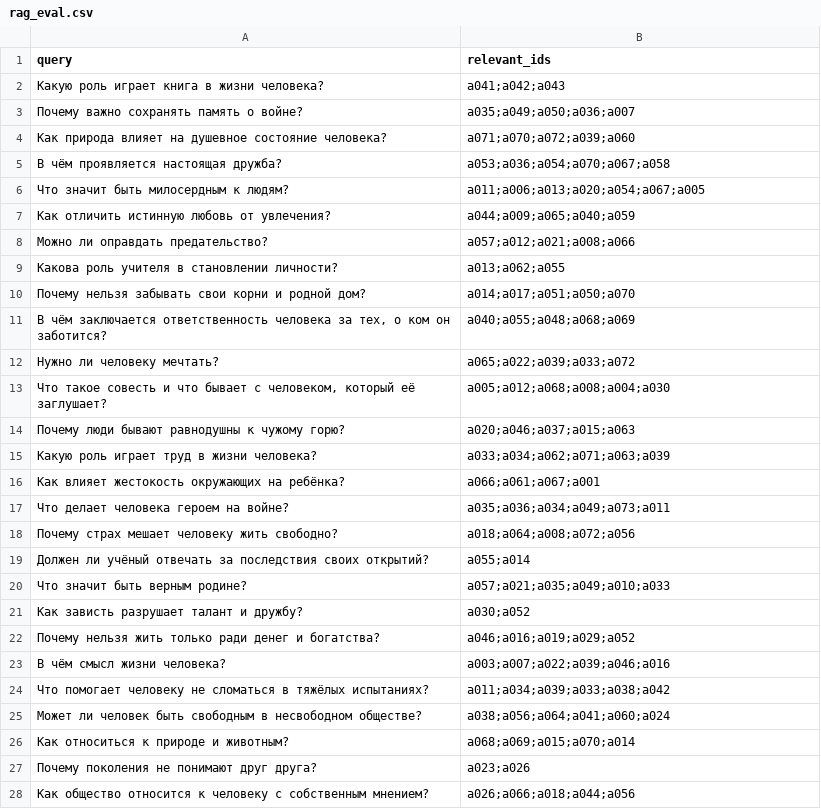
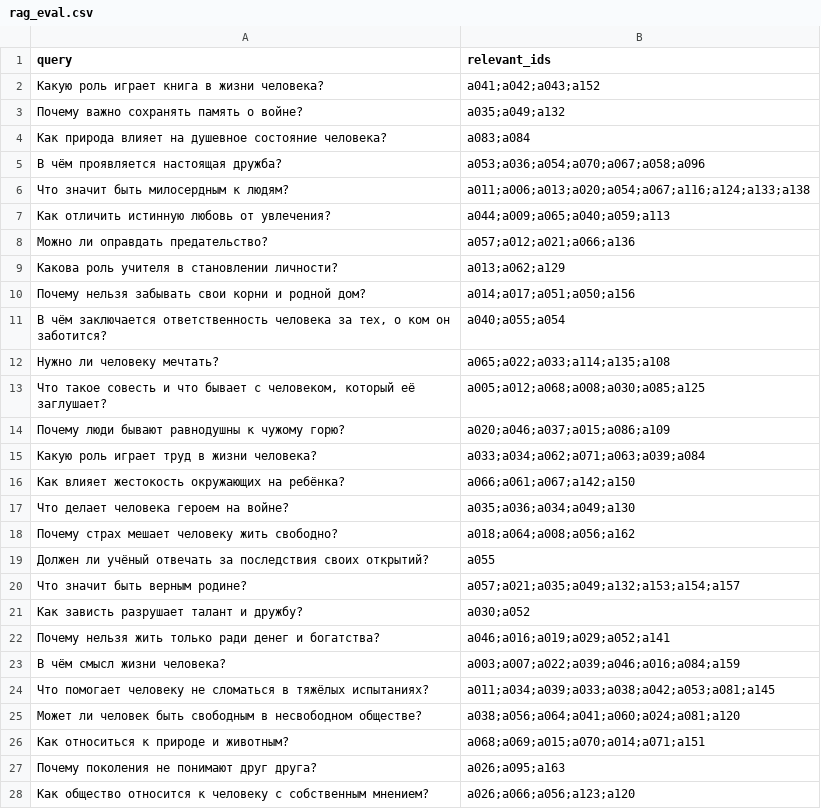
Before and after one commit to snthnk/ScrAIbe, a CSV file: data/rag_eval.csv, drawn as a sheet; only a part is shown; the diff covers the shown part only.

```diff
--- a/data/rag_eval.csv
+++ b/data/rag_eval.csv
@@ -1,28 +1,28 @@
 query,relevant_ids
-Какую роль играет книга в жизни человека?,a041;a042;a043
-Почему важно сохранять память о войне?,a035;a049;a050;a036;a007
-Как природа влияет на душевное состояние человека?,a071;a070;a072;a039;a060
-В чём проявляется настоящая дружба?,a053;a036;a054;a070;a067;a058
-Что значит быть милосердным к людям?,a011;a006;a013;a020;a054;a067;a005
-Как отличить истинную любовь от увлечения?,a044;a009;a065;a040;a059
-Можно ли оправдать предательство?,a057;a012;a021;a008;a066
-Какова роль учителя в становлении личности?,a013;a062;a055
-Почему нельзя забывать свои корни и родной дом?,a014;a017;a051;a050;a070
-"В чём заключается ответственность человека за тех, о ком он заботится?",a040;a055;a048;a068;a069
-Нужно ли человеку мечтать?,a065;a022;a039;a033;a072
-"Что такое совесть и что бывает с человеком, который её заглушает?",a005;a012;a068;a008;a004;a030
-Почему люди бывают равнодушны к чужому горю?,a020;a046;a037;a015;a063
-Какую роль играет труд в жизни человека?,a033;a034;a062;a071;a063;a039
-Как влияет жестокость окружающих на ребёнка?,a066;a061;a067;a001
-Что делает человека героем на войне?,a035;a036;a034;a049;a073;a011
-Почему страх мешает человеку жить свободно?,a018;a064;a008;a072;a056
-Должен ли учёный отвечать за последствия своих открытий?,a055;a014
-Что значит быть верным родине?,a057;a021;a035;a049;a010;a033
+Какую роль играет книга в жизни человека?,a041;a042;a043;a152
+Почему важно сохранять память о войне?,a035;a049;a132
+Как природа влияет на душевное состояние человека?,a083;a084
+В чём проявляется настоящая дружба?,a053;a036;a054;a070;a067;a058;a096
+Что значит быть милосердным к людям?,a011;a006;a013;a020;a054;a067;a116;a124;a133;a138
+Как отличить истинную любовь от увлечения?,a044;a009;a065;a040;a059;a113
+Можно ли оправдать предательство?,a057;a012;a021;a066;a136
+Какова роль учителя в становлении личности?,a013;a062;a129
+Почему нельзя забывать свои корни и родной дом?,a014;a017;a051;a050;a156
+"В чём заключается ответственность человека за тех, о ком он заботится?",a040;a055;a054
+Нужно ли человеку мечтать?,a065;a022;a033;a114;a135;a108
+"Что такое совесть и что бывает с человеком, который её заглушает?",a005;a012;a068;a008;a030;a085;a125
+Почему люди бывают равнодушны к чужому горю?,a020;a046;a037;a015;a086;a109
+Какую роль играет труд в жизни человека?,a033;a034;a062;a071;a063;a039;a084
+Как влияет жестокость окружающих на ребёнка?,a066;a061;a067;a142;a150
+Что делает человека героем на войне?,a035;a036;a034;a049;a130
+Почему страх мешает человеку жить свободно?,a018;a064;a008;a056;a162
+Должен ли учёный отвечать за последствия своих открытий?,a055
+Что значит быть верным родине?,a057;a021;a035;a049;a132;a153;a154;a157
 Как зависть разрушает талант и дружбу?,a030;a052
-Почему нельзя жить только ради денег и богатства?,a046;a016;a019;a029;a052
-В чём смысл жизни человека?,a003;a007;a022;a039;a046;a016
-Что помогает человеку не сломаться в тяжёлых испытаниях?,a011;a034;a039;a033;a038;a042
-Может ли человек быть свободным в несвободном обществе?,a038;a056;a064;a041;a060;a024
-Как относиться к природе и животным?,a068;a069;a015;a070;a014
-Почему поколения не понимают друг друга?,a023;a026
-Как общество относится к человеку с собственным мнением?,a026;a066;a018;a044;a056
+Почему нельзя жить только ради денег и богатства?,a046;a016;a019;a029;a052;a141
+В чём смысл жизни человека?,a003;a007;a022;a039;a046;a016;a084;a159
+Что помогает человеку не сломаться в тяжёлых испытаниях?,a011;a034;a039;a033;a038;a042;a053;a081;a145
+Может ли человек быть свободным в несвободном обществе?,a038;a056;a064;a041;a060;a024;a081;a120
+Как относиться к природе и животным?,a068;a069;a015;a070;a014;a071;a151
+Почему поколения не понимают друг друга?,a026;a095;a163
+Как общество относится к человеку с собственным мнением?,a026;a066;a056;a123;a120
```
Also changed, not shown: 5 removed rows and 38 edited cells elsewhere in this file, 6 other files.
